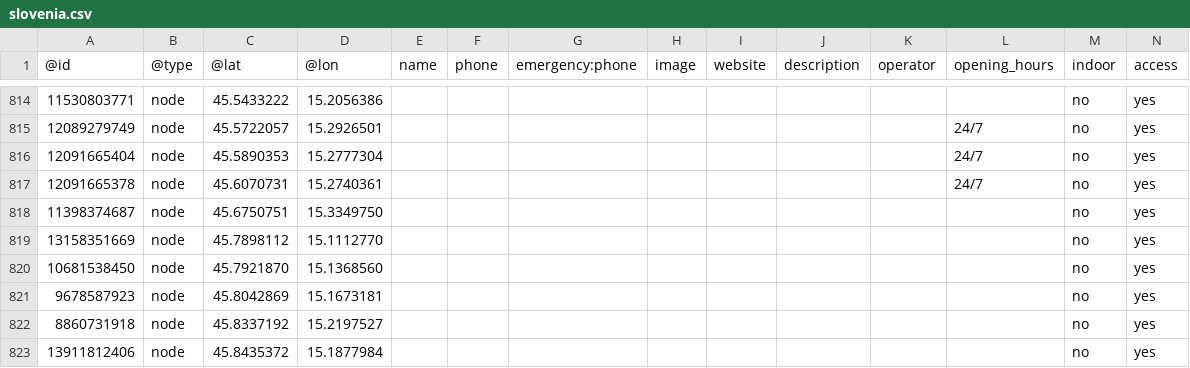
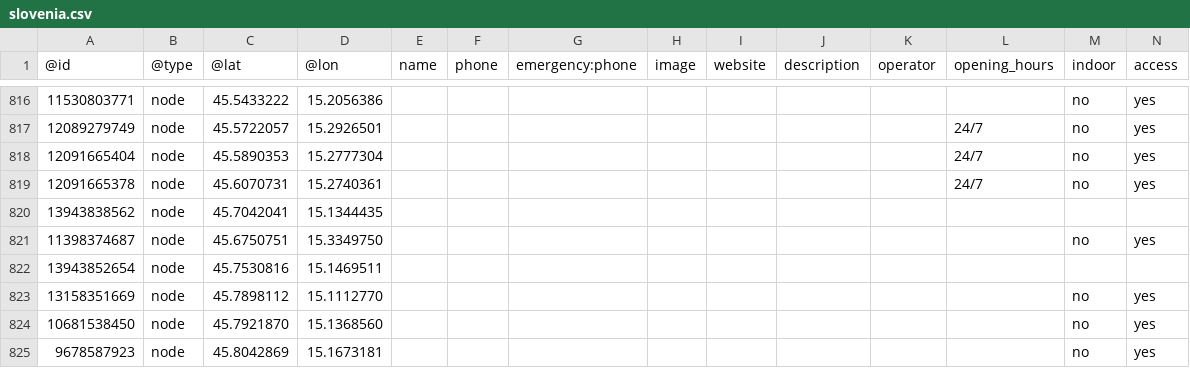
Before and after one commit to sledilnik/aed-data, a CSV file: sources/openstreetmap.org/slovenia.csv, drawn as a sheet; only a part is shown, gaps mark what is left out; the shorter side is filled out with more unchanged rows; rows hold the shown columns only; the diff covers the shown part only; the diff names each change by its address in the sheet, - before the commit and + after, or states it on an @@ line.

```diff
--- a/sources/openstreetmap.org/slovenia.csv
+++ b/sources/openstreetmap.org/slovenia.csv
+row 820: 13943838562 | node | 45.7042041 | 15.1344435
+row 822: 13943852654 | node | 45.7530816 | 15.1469511
```
Also changed, not shown: 7 added rows and 3 edited cells elsewhere in this file.
